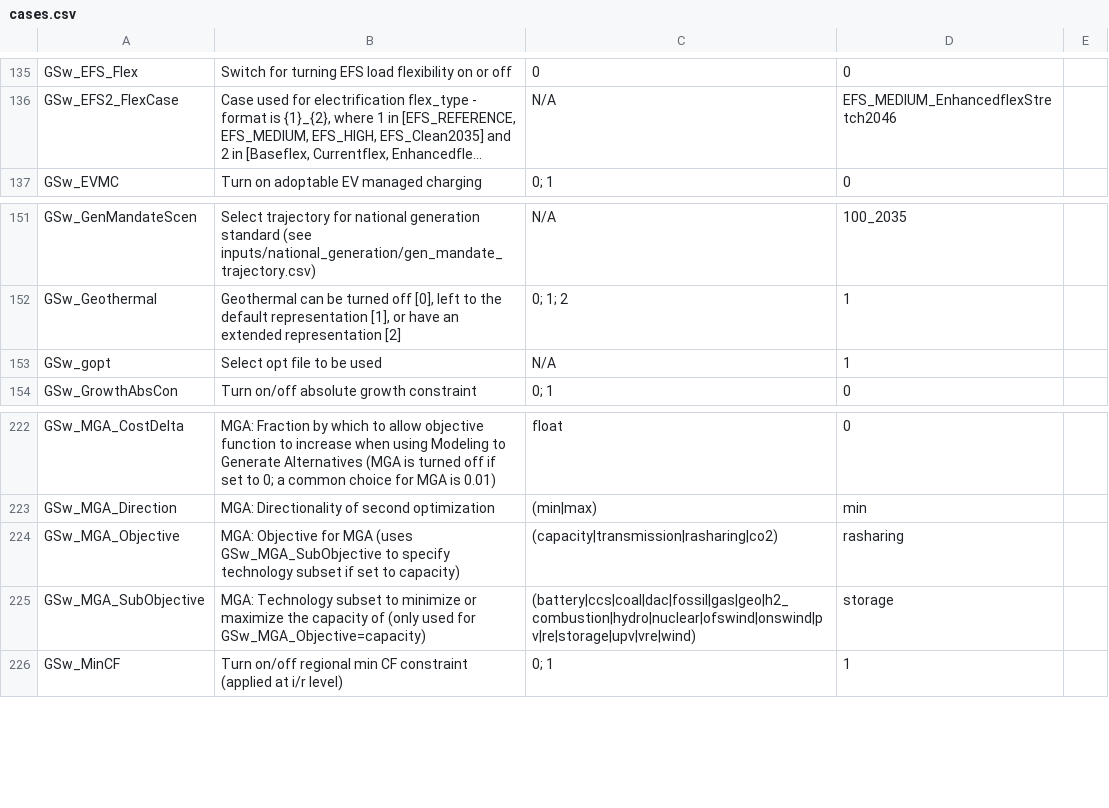
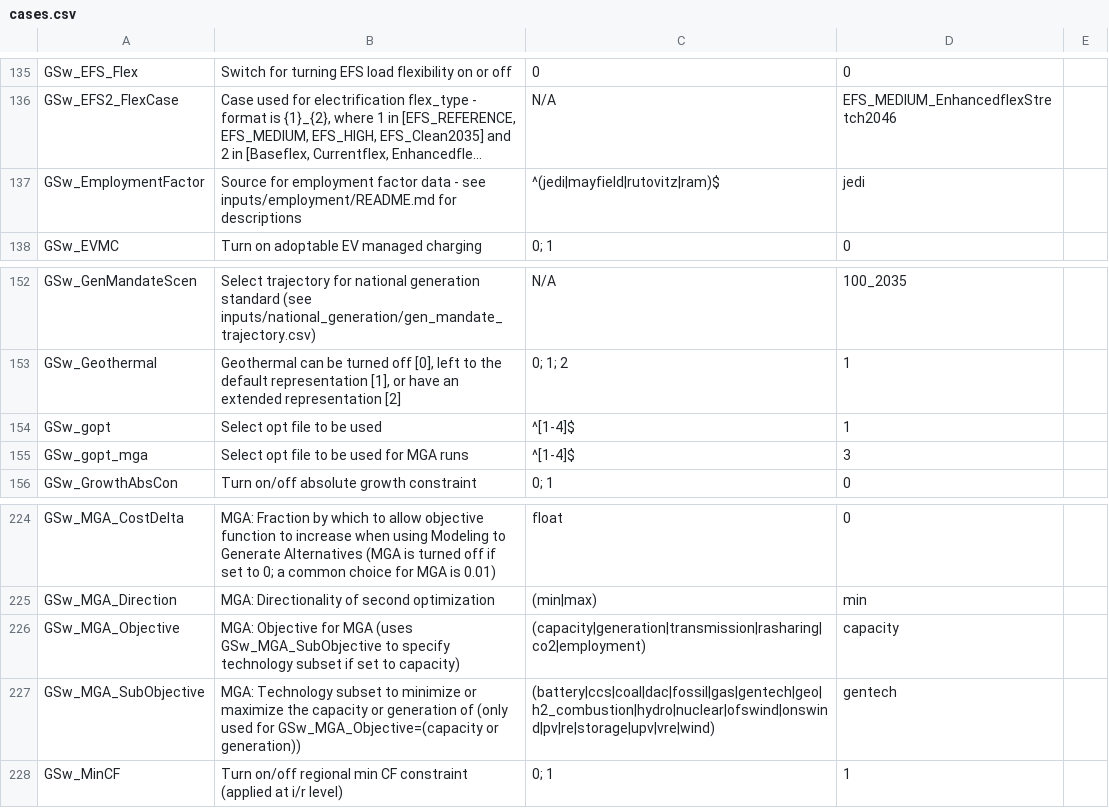
Before and after one commit to jdseng/ReEDS, a CSV file: cases.csv, drawn as a sheet; only a part is shown, gaps mark what is left out; long unchanged cells end in …; addresses are those after the commit; the diff names each change by its address in the sheet, - before the commit and + after, or states it on an @@ line.

Commit message:
MGA updates & employment outputs (#21)

```diff
--- a/cases.csv
+++ b/cases.csv
+row 137: GSw_EmploymentFactor | Source for employment factor data - see inputs/employment/README.md for descriptions | ^(jedi|mayfield|rutovitz|ram)$ | jedi
-C154: N/A
+C154: ^[1-4]$
+row 155: GSw_gopt_mga | Select opt file to be used for MGA runs | ^[1-4]$ | 3
-C226: (capacity|transmission|rasharing|co2)
+C226: (capacity|generation|transmission|rasharing|co2|employment)
-D226: rasharing
+D226: capacity
-B227: …the capacity of (only used for GSw_MGA_Objective=capacity)
+B227: …the capacity or generation of (only used for GSw_MGA_Objective=(capacity or generation))
-C227: (battery|ccs|coal|dac|fossil|gas|geo|h2_combustion|hydro|nuclear|ofswind|onswind|pv|re|storage|upv|vre|wind)
+C227: (battery|ccs|coal|dac|fossil|gas|gentech|geo|h2_combustion|hydro|nuclear|ofswind|onswind|pv|re|storage|upv|vre|wind)
-D227: storage
+D227: gentech
```
Also changed, not shown: docs/sources.csv, 12 other files.
